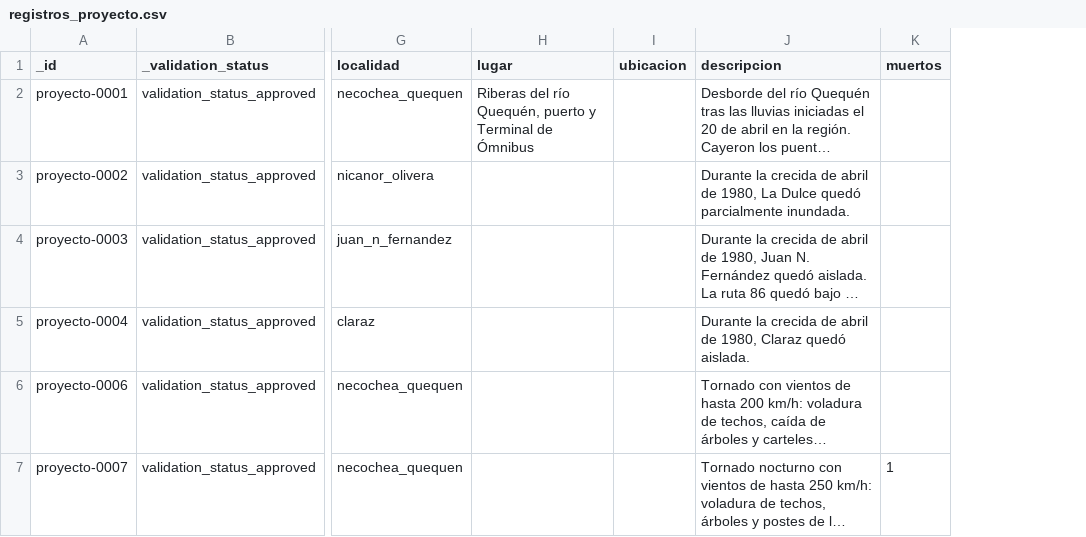
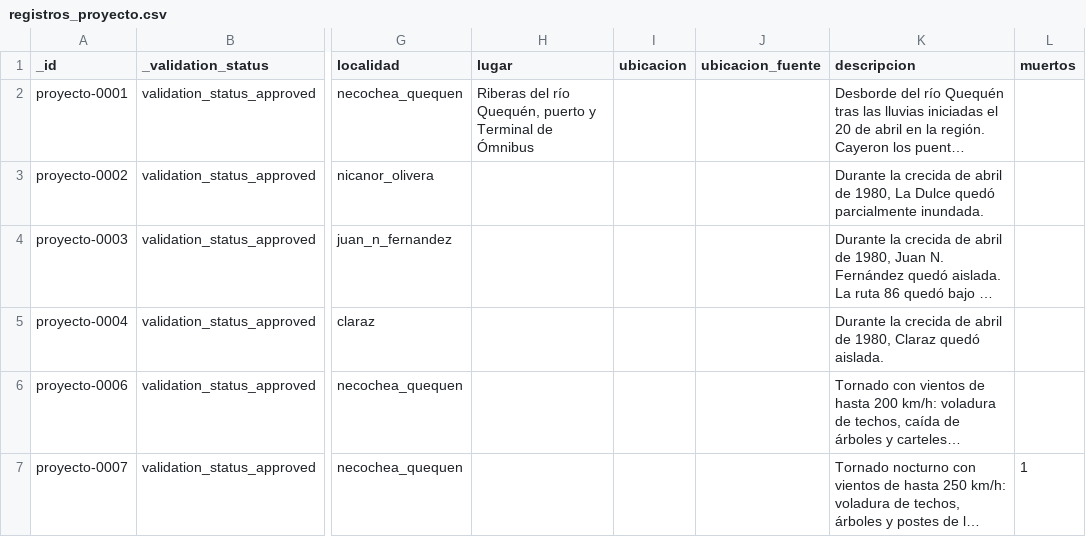
Before and after one commit to jsbertole-ai/mapa-riesgos-necochea, a CSV file: datos/inventario/registros_proyecto.csv, drawn as a sheet; only a part is shown, gaps mark what is left out; long unchanged cells end in …; the diff covers the shown part only; the diff names each change by its address in the sheet, - before the commit and + after, or states it on an @@ line.

```diff
--- a/datos/inventario/registros_proyecto.csv
+++ b/datos/inventario/registros_proyecto.csv
+column J (ubicacion_fuente), empty
```
Also changed, not shown: 5 added rows elsewhere in this file, 7 other files.
